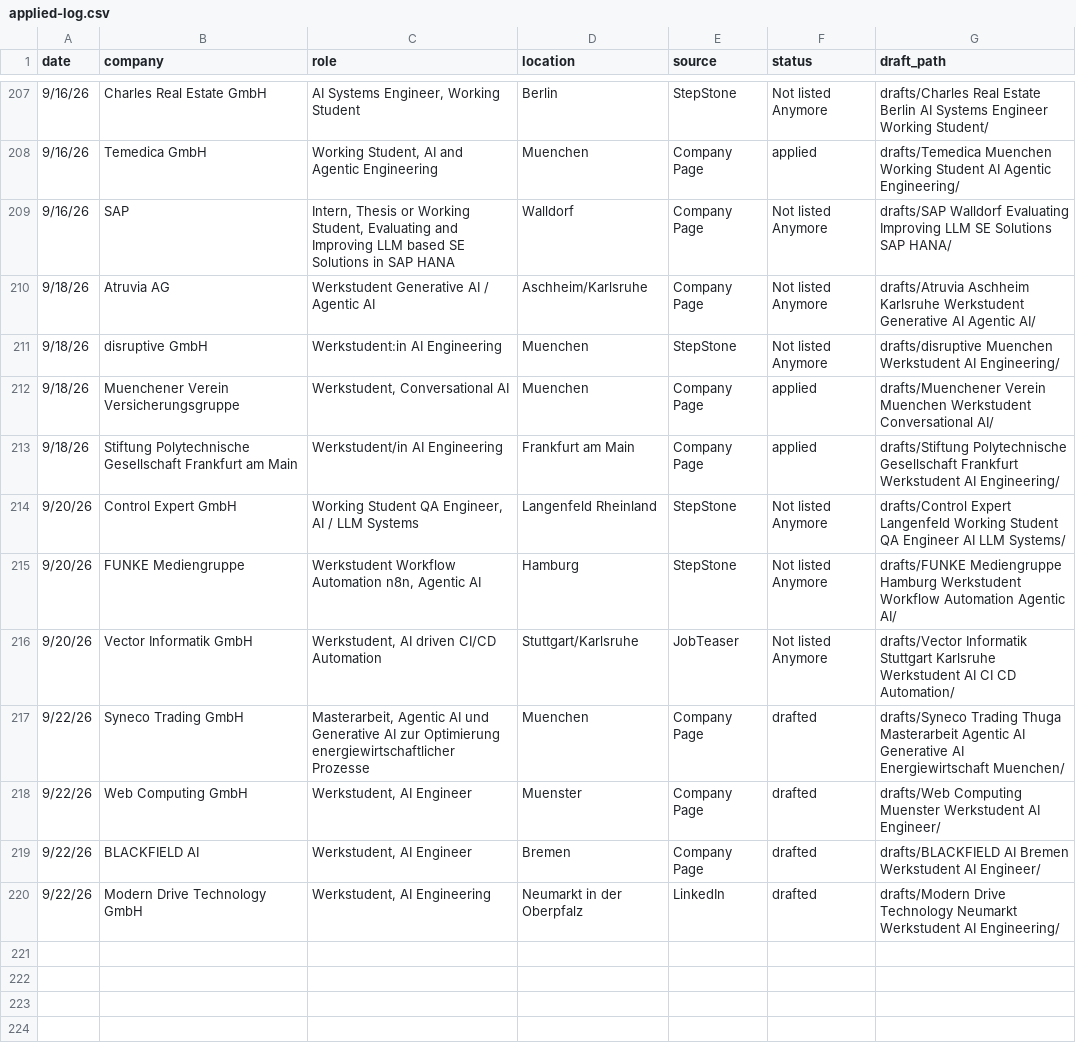
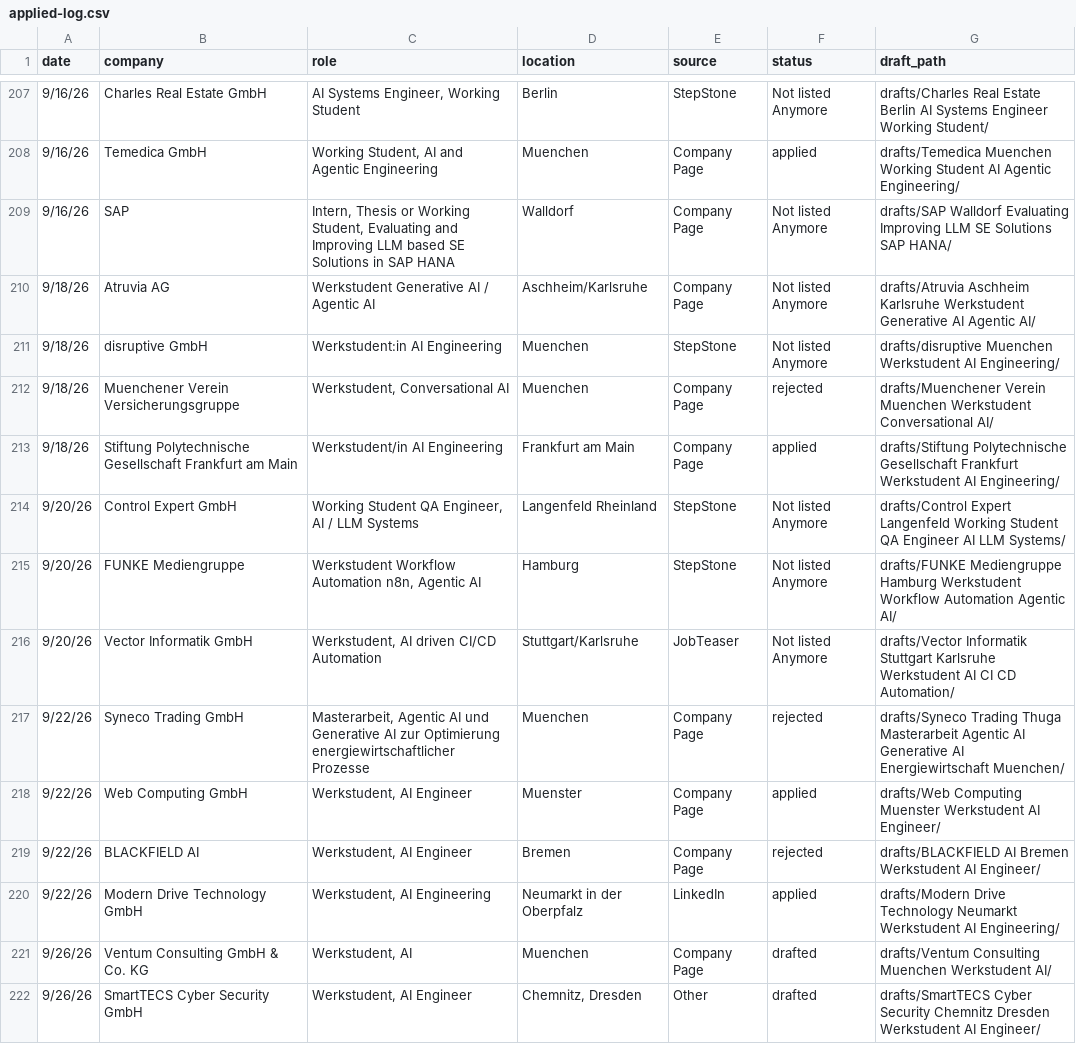
Before and after one commit to rahulrawat20022002/Job-Agent, a CSV file: applied-log.csv, drawn as a sheet; only a part is shown, gaps mark what is left out; the diff covers the shown part only.

```diff
--- a/applied-log.csv
+++ b/applied-log.csv
@@ -211,3 +211,3 @@ date,company,role,location,source,status,draft_path
 9/18/26,disruptive GmbH,Werkstudent:in AI Engineering,Muenchen,StepStone,Not listed Anymore,drafts/disruptive Muenchen Werkstudent AI Engineering/
-9/18/26,Muenchener Verein Versicherungsgruppe,"Werkstudent, Conversational AI",Muenchen,Company Page,applied,drafts/Muenchener Verein Muenchen Werkstudent Conversational AI/
+9/18/26,Muenchener Verein Versicherungsgruppe,"Werkstudent, Conversational AI",Muenchen,Company Page,rejected,drafts/Muenchener Verein Muenchen Werkstudent Conversational AI/
 9/18/26,Stiftung Polytechnische Gesellschaft Frankfurt am Main,Werkstudent/in AI Engineering,Frankfurt am Main,Company Page,applied,drafts/Stiftung Polytechnische Gesellschaft Frankfurt Werkstudent AI Engineering/
@@ -216,5 +216,7 @@ date,company,role,location,source,status,draft_path
 9/20/26,Vector Informatik GmbH,"Werkstudent, AI driven CI/CD Automation",Stuttgart/Karlsruhe,JobTeaser,Not listed Anymore,drafts/Vector Informatik Stuttgart Karlsruhe Werkstudent AI CI CD Automation/
-9/22/26,Syneco Trading GmbH,"Masterarbeit, Agentic AI und Generative AI zur Optimierung energiewirtschaftlicher Prozesse",Muenchen,Company Page,drafted,drafts/Syneco Trading Thuga Masterarbeit Agentic AI Generative AI Energiewirtschaft Muenchen/
-9/22/26,Web Computing GmbH,"Werkstudent, AI Engineer",Muenster,Company Page,drafted,drafts/Web Computing Muenster Werkstudent AI Engineer/
-9/22/26,BLACKFIELD AI,"Werkstudent, AI Engineer",Bremen,Company Page,drafted,drafts/BLACKFIELD AI Bremen Werkstudent AI Engineer/
-9/22/26,Modern Drive Technology GmbH,"Werkstudent, AI Engineering",Neumarkt in der Oberpfalz,LinkedIn,drafted,drafts/Modern Drive Technology Neumarkt Werkstudent AI Engineering/
+9/22/26,Syneco Trading GmbH,"Masterarbeit, Agentic AI und Generative AI zur Optimierung energiewirtschaftlicher Prozesse",Muenchen,Company Page,rejected,drafts/Syneco Trading Thuga Masterarbeit Agentic AI Generative AI Energiewirtschaft Muenchen/
+9/22/26,Web Computing GmbH,"Werkstudent, AI Engineer",Muenster,Company Page,applied,drafts/Web Computing Muenster Werkstudent AI Engineer/
+9/22/26,BLACKFIELD AI,"Werkstudent, AI Engineer",Bremen,Company Page,rejected,drafts/BLACKFIELD AI Bremen Werkstudent AI Engineer/
+9/22/26,Modern Drive Technology GmbH,"Werkstudent, AI Engineering",Neumarkt in der Oberpfalz,LinkedIn,applied,drafts/Modern Drive Technology Neumarkt Werkstudent AI Engineering/
+9/26/26,Ventum Consulting GmbH & Co. KG,"Werkstudent, AI",Muenchen,Company Page,drafted,drafts/Ventum Consulting Muenchen Werkstudent AI/
+9/26/26,SmartTECS Cyber Security GmbH,"Werkstudent, AI Engineer","Chemnitz, Dresden",Other,drafted,drafts/SmartTECS Cyber Security Chemnitz Dresden Werkstudent AI Engineer/
```
Also changed, not shown: 10 added rows and 6 edited cells elsewhere in this file, 1 other file.
